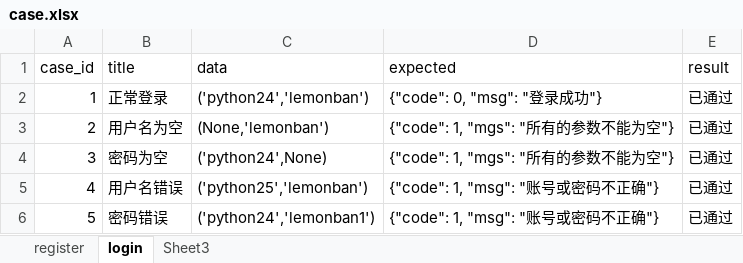
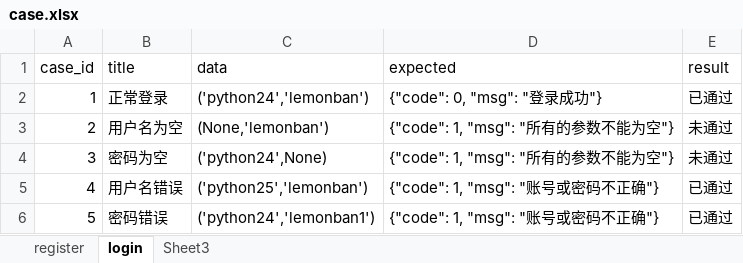
Before and after one commit to wsdxl/py24_class, an Excel workbook: task/class17_191127/data/case.xlsx, sheet login, drawn as a sheet; values as stored, in another font and other column widths than the file's, no borders; the diff names each change by its address in the sheet, - before the commit and + after, or states it on an @@ line.

```diff
--- a/task/class17_191127/data/case.xlsx (sheet login)
+++ b/task/class17_191127/data/case.xlsx (sheet login)
-D3:D4 (expected): {"code": 1, "mgs": "所有的参数不能为空"}
+D3:D4 (expected): {"code": 1, "msg": "所有的参数不能为空"}
-E3:E4 (result): 已通过
+E3:E4 (result): 未通过
```
Also changed, not shown: 4 other files.
